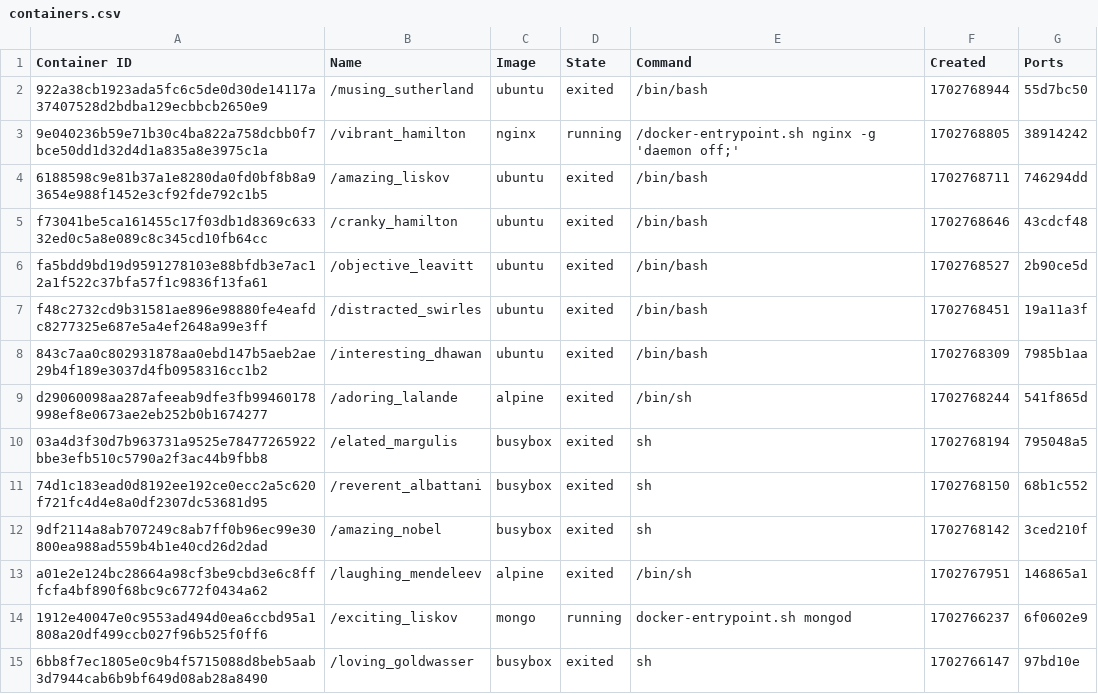
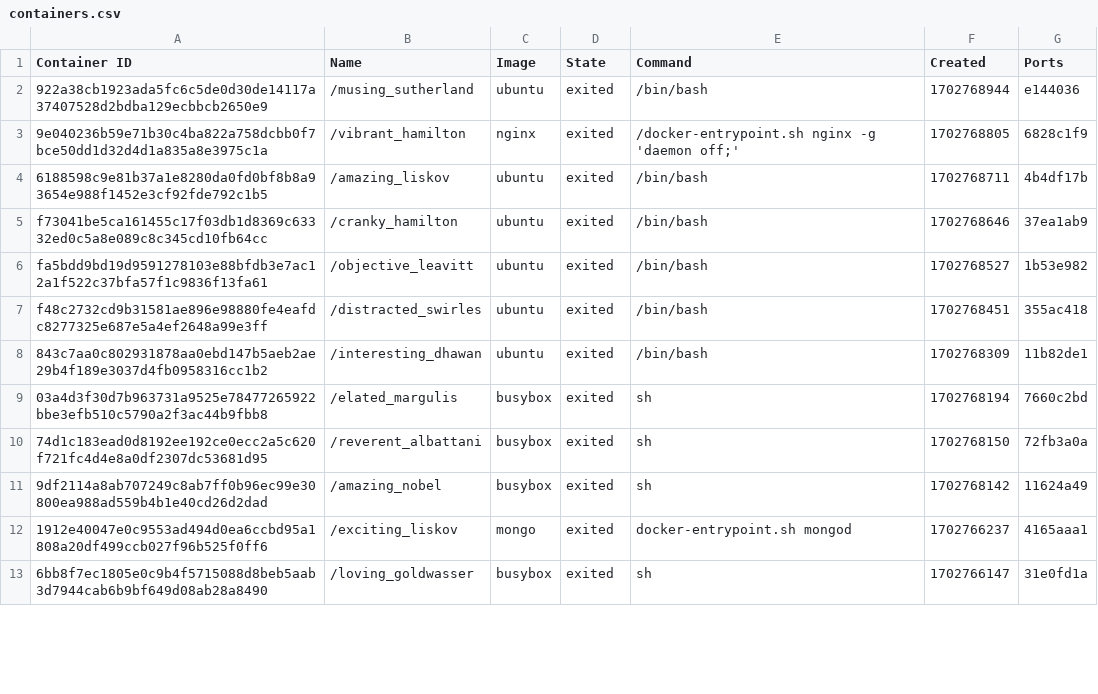
Before and after one commit to konstantopoulosk/MavenDocker-NullProject, a CSV file: containers.csv, drawn as a sheet; only a part is shown; the diff covers the shown part only.

```diff
--- a/containers.csv
+++ b/containers.csv
@@ -1,15 +1,13 @@
 "Container ID","Name","Image","State","Command","Created","Ports"
-"922a38cb1923ada5fc6c5de0d30de14117a37407528d2bdba129ecbbcb2650e9","/musing_sutherland","ubuntu","exited","/bin/bash","1702768944","55d7bc50"
-"9e040236b59e71b30c4ba822a758dcbb0f7bce50dd1d32d4d1a835a8e3975c1a","/vibrant_hamilton","nginx","running","/docker-entrypoint.sh nginx -g 'daemon off;'","1702768805","38914242"
-"6188598c9e81b37a1e8280da0fd0bf8b8a93654e988f1452e3cf92fde792c1b5","/amazing_liskov","ubuntu","exited","/bin/bash","1702768711","746294dd"
-"f73041be5ca161455c17f03db1d8369c63332ed0c5a8e089c8c345cd10fb64cc","/cranky_hamilton","ubuntu","exited","/bin/bash","1702768646","43cdcf48"
-"fa5bdd9bd19d9591278103e88bfdb3e7ac12a1f522c37bfa57f1c9836f13fa61","/objective_leavitt","ubuntu","exited","/bin/bash","1702768527","2b90ce5d"
-"f48c2732cd9b31581ae896e98880fe4eafdc8277325e687e5a4ef2648a99e3ff","/distracted_swirles","ubuntu","exited","/bin/bash","1702768451","19a11a3f"
-"843c7aa0c802931878aa0ebd147b5aeb2ae29b4f189e3037d4fb0958316cc1b2","/interesting_dhawan","ubuntu","exited","/bin/bash","1702768309","7985b1aa"
-"d29060098aa287afeeab9dfe3fb99460178998ef8e0673ae2eb252b0b1674277","/adoring_lalande","alpine","exited","/bin/sh","1702768244","541f865d"
-"03a4d3f30d7b963731a9525e78477265922bbe3efb510c5790a2f3ac44b9fbb8","/elated_margulis","busybox","exited","sh","1702768194","795048a5"
-"74d1c183ead0d8192ee192ce0ecc2a5c620f721fc4d4e8a0df2307dc53681d95","/reverent_albattani","busybox","exited","sh","1702768150","68b1c552"
-"9df2114a8ab707249c8ab7ff0b96ec99e30800ea988ad559b4b1e40cd26d2dad","/amazing_nobel","busybox","exited","sh","1702768142","3ced210f"
-"a01e2e124bc28664a98cf3be9cbd3e6c8fffcfa4bf890f68bc9c6772f0434a62","/laughing_mendeleev","alpine","exited","/bin/sh","1702767951","146865a1"
-"1912e40047e0c9553ad494d0ea6ccbd95a1808a20df499ccb027f96b525f0ff6","/exciting_liskov","mongo","running","docker-entrypoint.sh mongod","1702766237","6f0602e9"
-"6bb8f7ec1805e0c9b4f5715088d8beb5aab3d7944cab6b9bf649d08ab28a8490","/loving_goldwasser","busybox","exited","sh","1702766147","97bd10e"
+"922a38cb1923ada5fc6c5de0d30de14117a37407528d2bdba129ecbbcb2650e9","/musing_sutherland","ubuntu","exited","/bin/bash","1702768944","e144036"
+"9e040236b59e71b30c4ba822a758dcbb0f7bce50dd1d32d4d1a835a8e3975c1a","/vibrant_hamilton","nginx","exited","/docker-entrypoint.sh nginx -g 'daemon off;'","1702768805","6828c1f9"
+"6188598c9e81b37a1e8280da0fd0bf8b8a93654e988f1452e3cf92fde792c1b5","/amazing_liskov","ubuntu","exited","/bin/bash","1702768711","4b4df17b"
+"f73041be5ca161455c17f03db1d8369c63332ed0c5a8e089c8c345cd10fb64cc","/cranky_hamilton","ubuntu","exited","/bin/bash","1702768646","37ea1ab9"
+"fa5bdd9bd19d9591278103e88bfdb3e7ac12a1f522c37bfa57f1c9836f13fa61","/objective_leavitt","ubuntu","exited","/bin/bash","1702768527","1b53e982"
+"f48c2732cd9b31581ae896e98880fe4eafdc8277325e687e5a4ef2648a99e3ff","/distracted_swirles","ubuntu","exited","/bin/bash","1702768451","355ac418"
+"843c7aa0c802931878aa0ebd147b5aeb2ae29b4f189e3037d4fb0958316cc1b2","/interesting_dhawan","ubuntu","exited","/bin/bash","1702768309","11b82de1"
+"03a4d3f30d7b963731a9525e78477265922bbe3efb510c5790a2f3ac44b9fbb8","/elated_margulis","busybox","exited","sh","1702768194","7660c2bd"
+"74d1c183ead0d8192ee192ce0ecc2a5c620f721fc4d4e8a0df2307dc53681d95","/reverent_albattani","busybox","exited","sh","1702768150","72fb3a0a"
+"9df2114a8ab707249c8ab7ff0b96ec99e30800ea988ad559b4b1e40cd26d2dad","/amazing_nobel","busybox","exited","sh","1702768142","11624a49"
+"1912e40047e0c9553ad494d0ea6ccbd95a1808a20df499ccb027f96b525f0ff6","/exciting_liskov","mongo","exited","docker-entrypoint.sh mongod","1702766237","4165aaa1"
+"6bb8f7ec1805e0c9b4f5715088d8beb5aab3d7944cab6b9bf649d08ab28a8490","/loving_goldwasser","busybox","exited","sh","1702766147","31e0fd1a"
```
Also changed, not shown: 14 removed rows and 29 edited cells elsewhere in this file, images.csv, 7 other files.
